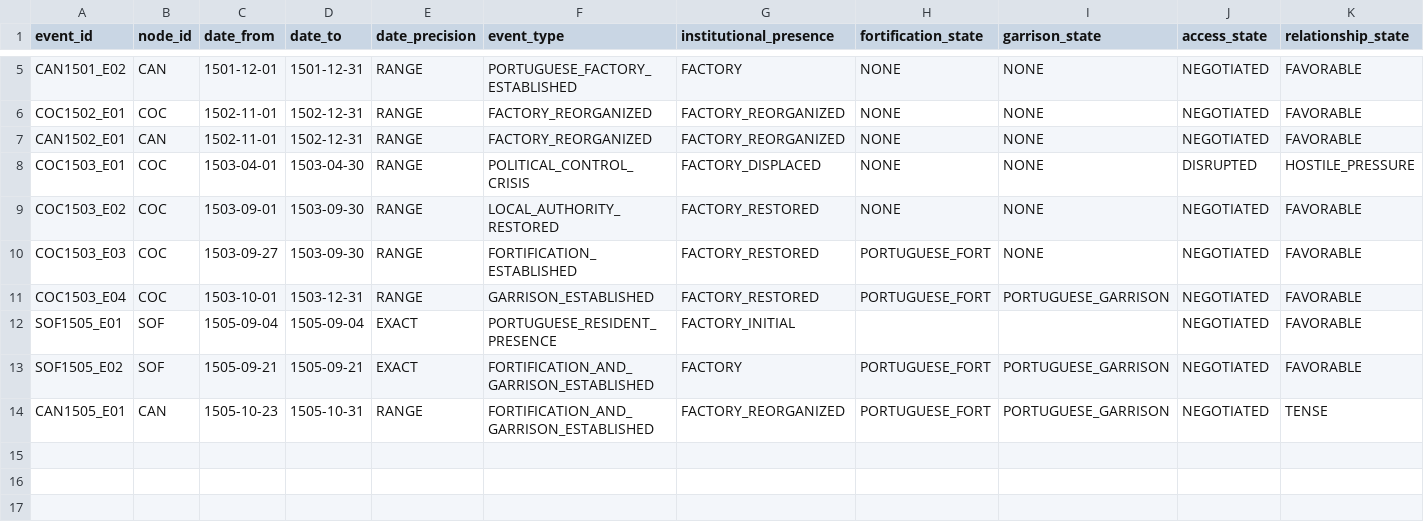
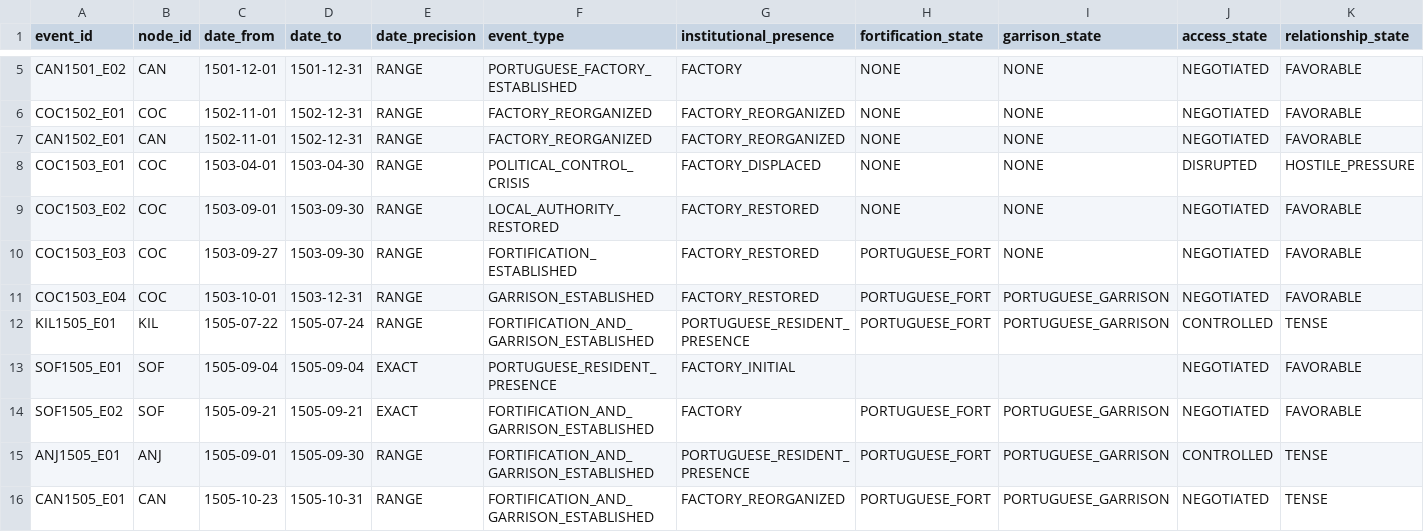
Before and after one commit to hilaliskandar/quintoimperio, a CSV file: data/node_state_events.csv, drawn as a sheet; only a part is shown, gaps mark what is left out; rows hold the shown columns only; the diff names each change by its address in the sheet, - before the commit and + after, or states it on an @@ line.

Commit message:
F5: materializar estado persistente de Quiloa e Anjediva

```diff
--- a/data/node_state_events.csv
+++ b/data/node_state_events.csv
+row 12: KIL1505_E01 | KIL | 1505-07-22 | 1505-07-24 | RANGE | FORTIFICATION_AND_GARRISON_ESTABLISHED | PORTUGUESE_RESIDENT_PRESENCE | PORTUGUESE_FORT | PORTUGUESE_GARRISON | CONTROLLED | TENSE
+row 15: ANJ1505_E01 | ANJ | 1505-09-01 | 1505-09-30 | RANGE | FORTIFICATION_AND_GARRISON_ESTABLISHED | PORTUGUESE_RESIDENT_PRESENCE | PORTUGUESE_FORT | PORTUGUESE_GARRISON | CONTROLLED | TENSE
```
